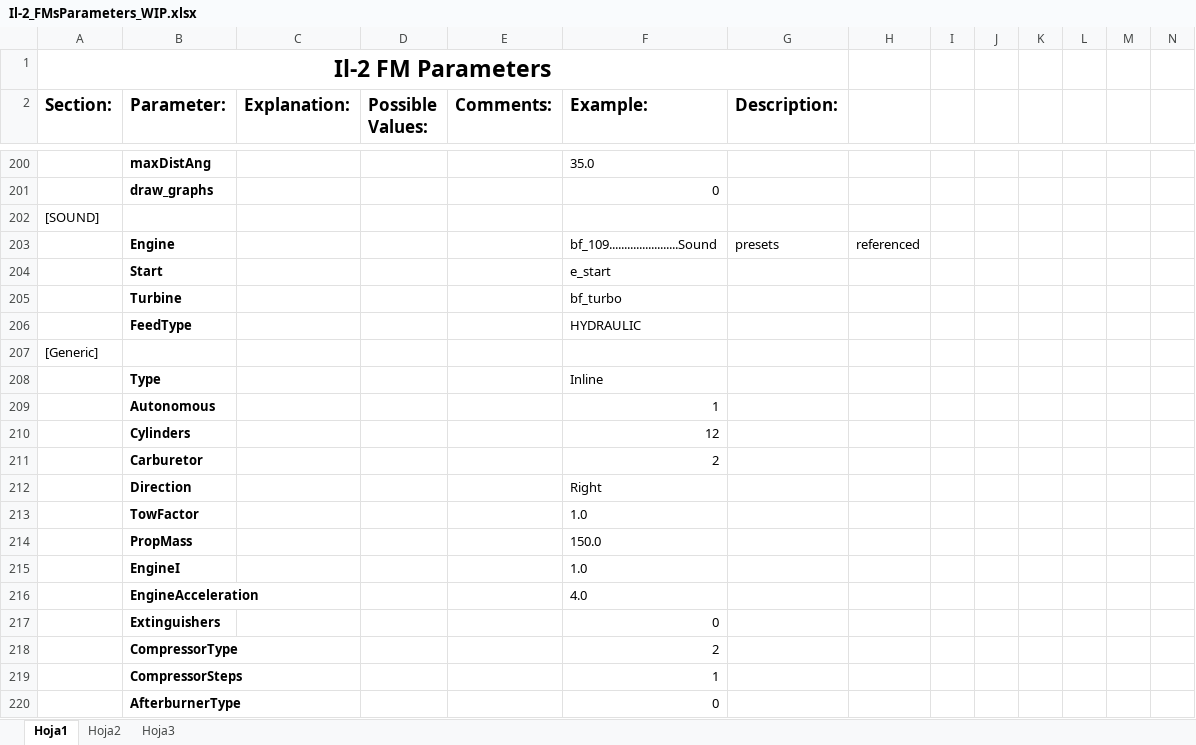
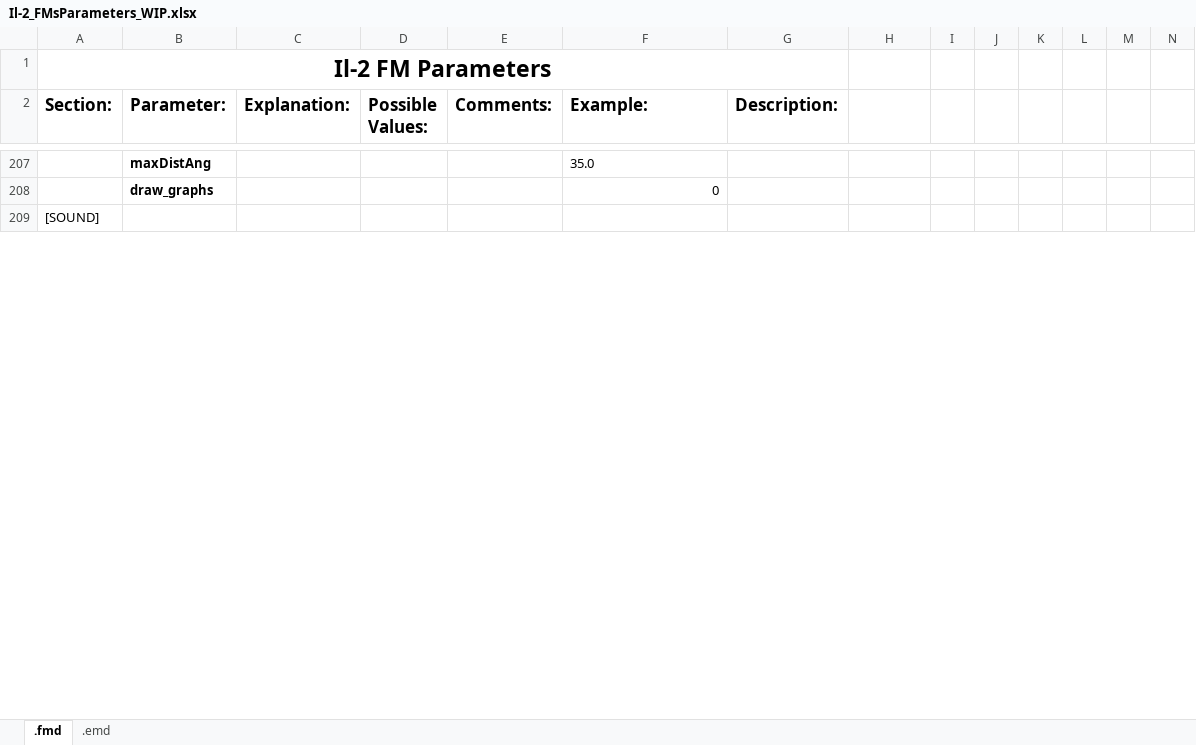
Before and after one commit to MichaelStiefler/sas_il2_superschool_old, an Excel workbook: branches/dev_UnifiedJets/Il-2_FMsParameters_WIP.xlsx, sheet .fmd, drawn as a sheet; only a part is shown, gaps mark what is left out; values as stored, in another font and other column widths than the file's, no borders; removed rows and columns are numbered as before the commit, all else as after; rows hold the shown columns only; the diff covers the shown part only; the diff names each change by its address in the sheet, - before the commit and + after, or states it on an @@ line.

```diff
--- a/branches/dev_UnifiedJets/Il-2_FMsParameters_WIP.xlsx (sheet .fmd)
+++ b/branches/dev_UnifiedJets/Il-2_FMsParameters_WIP.xlsx (sheet .fmd)
-sheet tab: Hoja1
+sheet tab: .fmd
-sheet tab: Hoja2
+sheet tab: .emd
-sheet tab: Hoja3
-row 203:  | Engine |  |  |  | bf_109.......................Sound | presets | referenced
-row 204:  | Start |  |  |  | e_start
-row 205:  | Turbine |  |  |  | bf_turbo
-row 206:  | FeedType |  |  |  | HYDRAULIC
-row 207: [Generic]
-row 208:  | Type |  |  |  | Inline
-row 209:  | Autonomous |  |  |  | 1
-row 210:  | Cylinders |  |  |  | 12
-row 211:  | Carburetor |  |  |  | 2
-row 212:  | Direction |  |  |  | Right
-row 213:  | TowFactor |  |  |  | 1.0
-row 214:  | PropMass |  |  |  | 150.0
-row 215:  | EngineI |  |  |  | 1.0
-row 216:  | EngineAcceleration |  |  |  | 4.0
-row 217:  | Extinguishers |  |  |  | 0
-row 218:  | CompressorType |  |  |  | 2
-row 219:  | CompressorSteps |  |  |  | 1
-row 220:  | AfterburnerType |  |  |  | 0
```
Also changed, not shown: 22 added rows, 31 removed rows, 2 edited cells and cell formats elsewhere in this sheet, sheet .emd.
